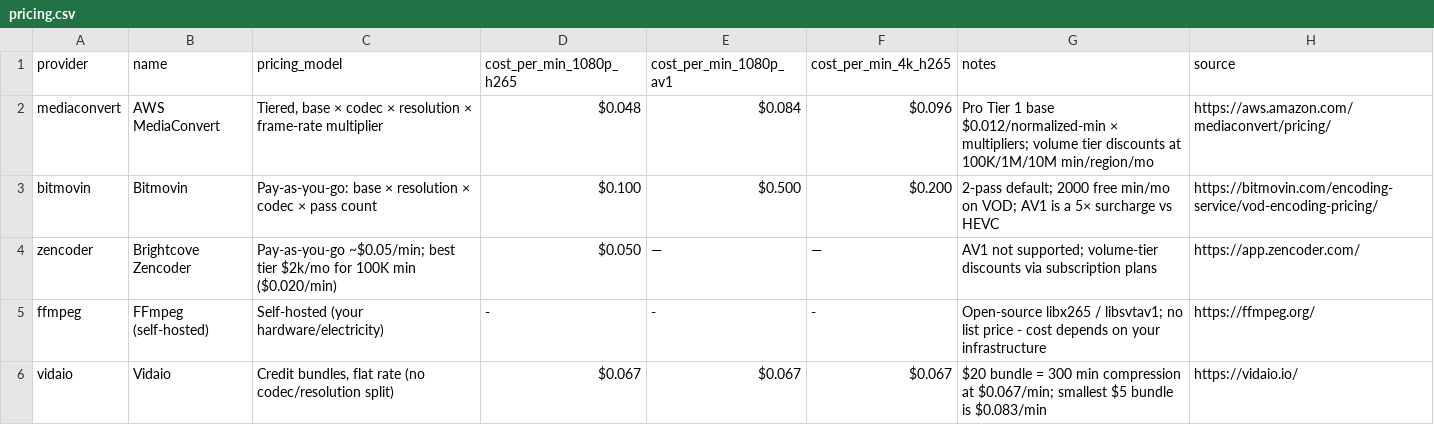
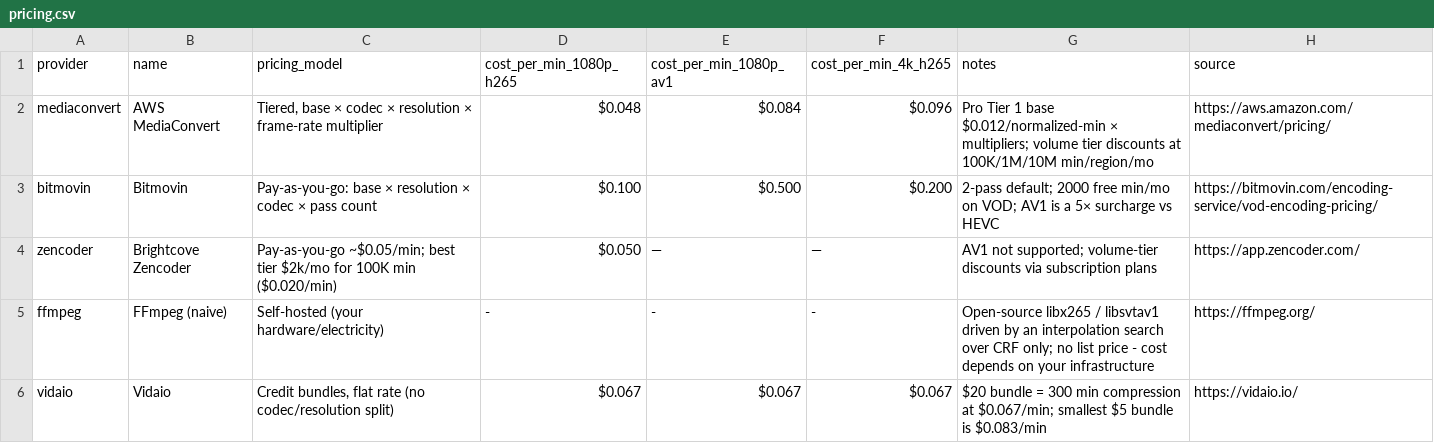
Before and after one commit to nikola-rahman/video-encoding-benchmark, a CSV file: report/data/pricing.csv, drawn as a sheet.

```diff
--- a/report/data/pricing.csv
+++ b/report/data/pricing.csv
@@ -4,3 +4,3 @@ bitmovin,Bitmovin,"Pay-as-you-go: base × resolution × codec × pass count",$0.
 zencoder,Brightcove Zencoder,"Pay-as-you-go ~$0.05/min; best tier $2k/mo for 100K min ($0.020/min)",$0.050,—,—,"AV1 not supported; volume-tier discounts via subscription plans",https://app.zencoder.com/
-ffmpeg,FFmpeg (self-hosted),Self-hosted (your hardware/electricity),-,-,-,"Open-source libx265 / libsvtav1; no list price - cost depends on your infrastructure",https://ffmpeg.org/
+ffmpeg,FFmpeg (naive),Self-hosted (your hardware/electricity),-,-,-,"Open-source libx265 / libsvtav1 driven by an interpolation search over CRF only; no list price - cost depends on your infrastructure",https://ffmpeg.org/
 vidaio,Vidaio,"Credit bundles, flat rate (no codec/resolution split)",$0.067,$0.067,$0.067,"$20 bundle = 300 min compression at $0.067/min; smallest $5 bundle is $0.083/min",https://vidaio.io/
```
Also changed, not shown: 3 other files.
